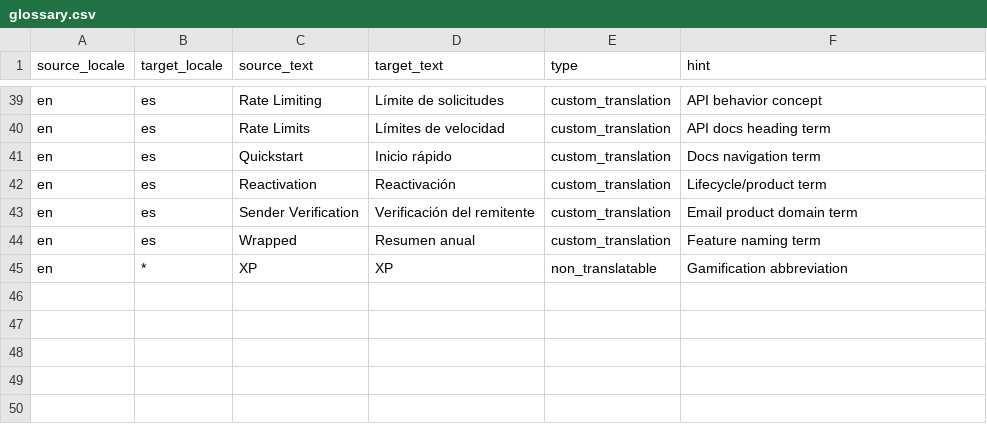
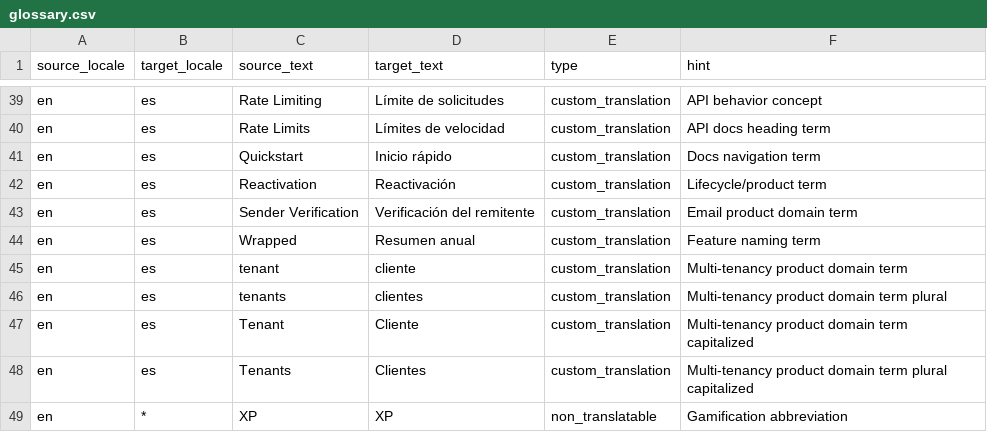
Before and after one commit to trophyso/docs, a CSV file: lingo/glossary.csv, drawn as a sheet; only a part is shown, gaps mark what is left out; the diff names each change by its address in the sheet, - before the commit and + after, or states it on an @@ line.

Commit message:
Update translation for multi-tenancy terms in Spanish

```diff
--- a/lingo/glossary.csv
+++ b/lingo/glossary.csv
+row 45: en | es | tenant | cliente | custom_translation | Multi-tenancy product domain term
+row 46: en | es | tenants | clientes | custom_translation | Multi-tenancy product domain term plural
+row 47: en | es | Tenant | Cliente | custom_translation | Multi-tenancy product domain term capitalized
+row 48: en | es | Tenants | Clientes | custom_translation | Multi-tenancy product domain term plural capitalized
```
Also changed, not shown: 7 other files.
